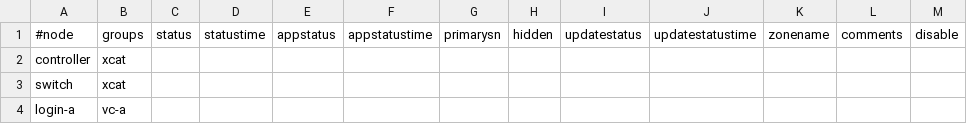
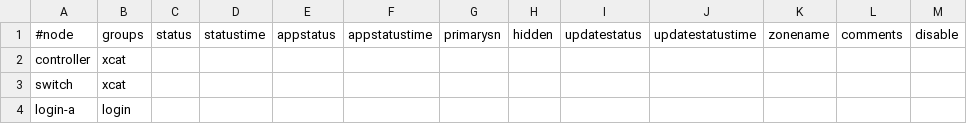
Before and after one commit to hicham-a/trinity, a CSV file: controller/xcat/tables/nodelist.csv, drawn as a sheet.

Commit message:
Fixed a bug in check nodes. Moved login-a to group login.

```diff
--- a/controller/xcat/tables/nodelist.csv
+++ b/controller/xcat/tables/nodelist.csv
@@ -3,2 +3,2 @@
 "switch","xcat",,,,,,,,,,,
-"login-a","vc-a"
+"login-a","login"
```
Also changed, not shown: 1 other file.
